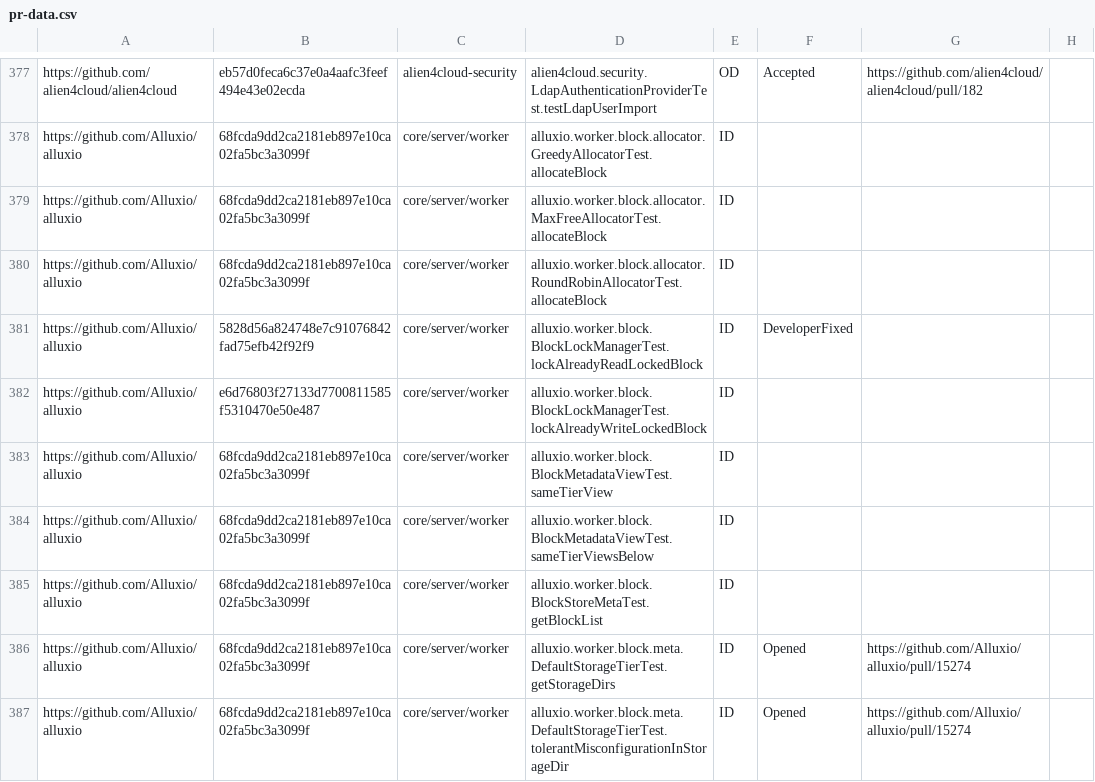
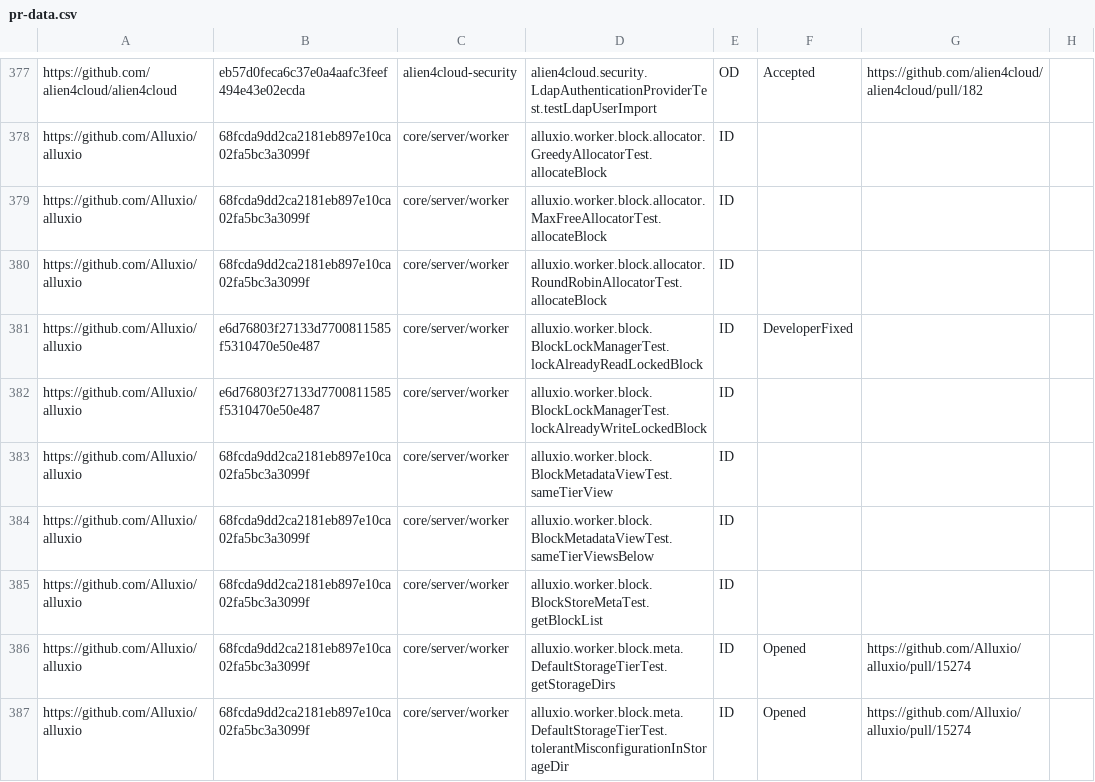
Before and after one commit to akshathsk/idoft, a CSV file: pr-data.csv, drawn as a sheet; only a part is shown, gaps mark what is left out.

Commit message:
Updates

```diff
--- a/pr-data.csv
+++ b/pr-data.csv
@@ -380,3 +380,3 @@ https://github.com/Alluxio/alluxio,68fcda9dd2ca2181eb897e10ca02fa5bc3a3099f,core
 https://github.com/Alluxio/alluxio,68fcda9dd2ca2181eb897e10ca02fa5bc3a3099f,core/server/worker,alluxio.worker.block.allocator.RoundRobinAllocatorTest.allocateBlock,ID,,,
-https://github.com/Alluxio/alluxio,5828d56a824748e7c91076842fad75efb42f92f9,core/server/worker,alluxio.worker.block.BlockLockManagerTest.lockAlreadyReadLockedBlock,ID,DeveloperFixed,,
+https://github.com/Alluxio/alluxio,e6d76803f27133d7700811585f5310470e50e487,core/server/worker,alluxio.worker.block.BlockLockManagerTest.lockAlreadyReadLockedBlock,ID,DeveloperFixed,,
 https://github.com/Alluxio/alluxio,e6d76803f27133d7700811585f5310470e50e487,core/server/worker,alluxio.worker.block.BlockLockManagerTest.lockAlreadyWriteLockedBlock,ID,,,
```
